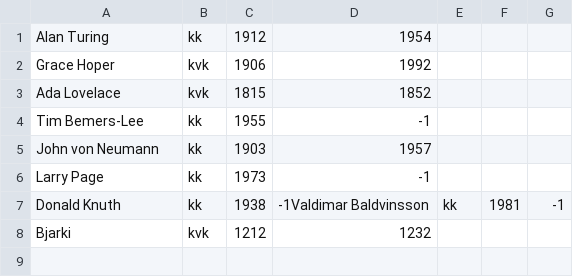
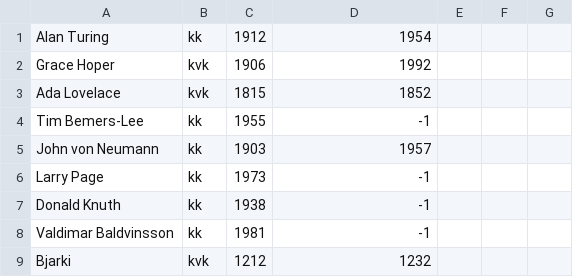
Before and after one commit to valdimarHR/hisCompRepo, a CSV file: database.csv, drawn as a sheet.

```diff
--- a/database.csv
+++ b/database.csv
@@ -6,3 +6,4 @@ John von Neumann, kk, 1903, 1957
 Larry Page, kk, 1973, -1
-Donald Knuth, kk, 1938, -1Valdimar Baldvinsson, kk, 1981, -1
+Donald Knuth, kk, 1938, -1
+Valdimar Baldvinsson, kk, 1981, -1
 Bjarki, kvk, 1212, 1232
```
Also changed, not shown: 3 other files.
